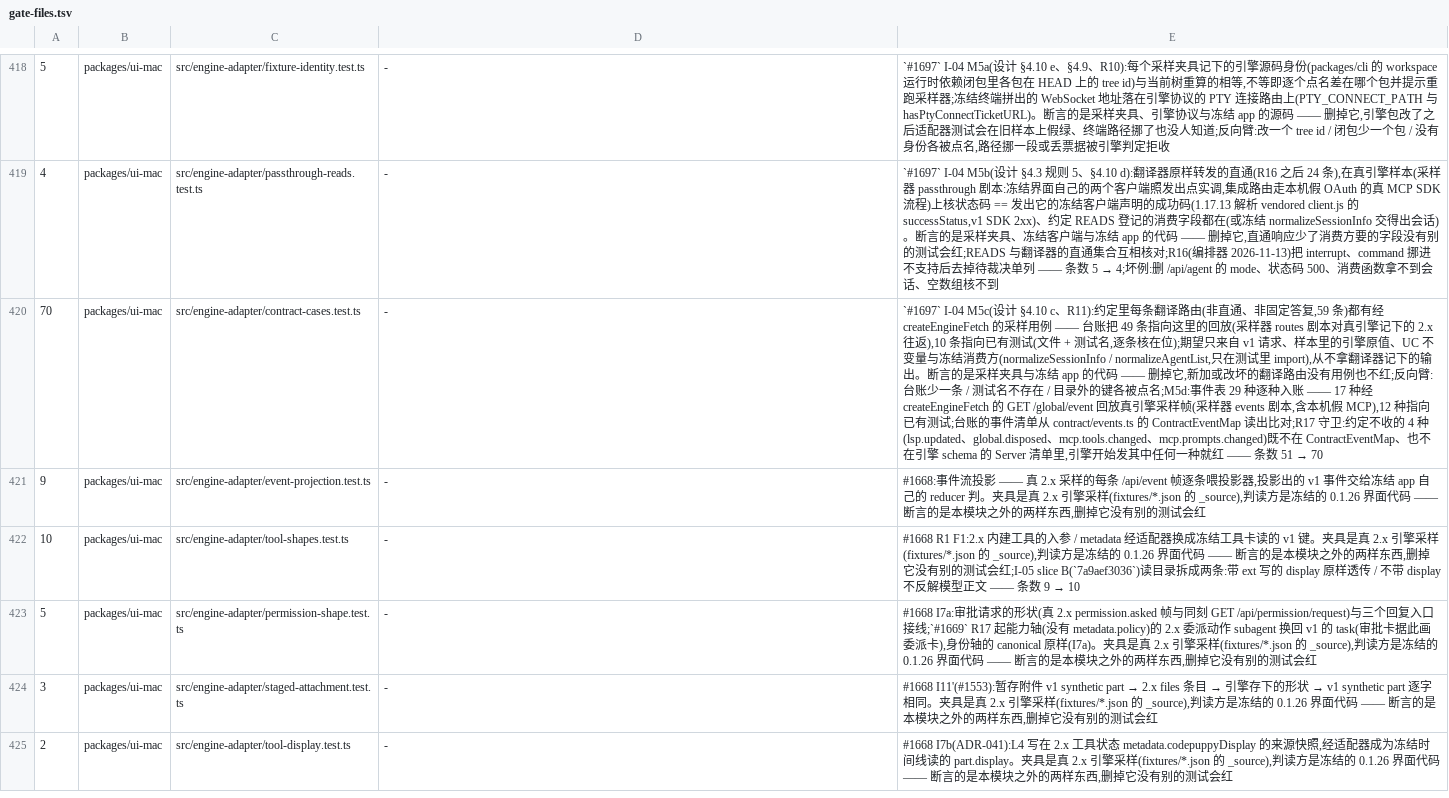
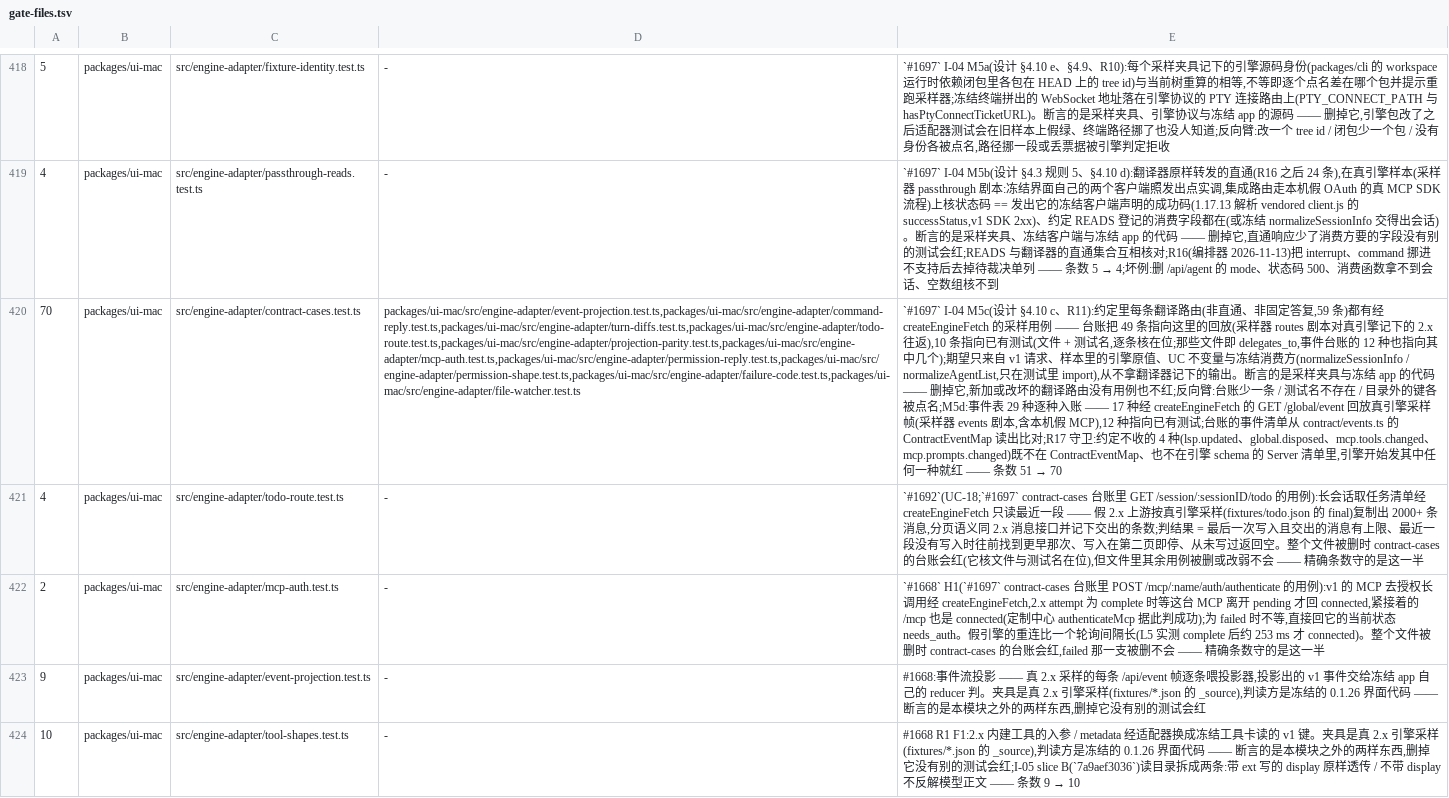
Before and after one commit to impharaon/alpha-code, a TSV file: scripts/gate-files.tsv, drawn as a sheet; only a part is shown, gaps mark what is left out; the shorter side is filled out with more unchanged rows; the diff names each change by its address in the sheet, - before the commit and + after, or states it on an @@ line.

Commit message:
fix(gate): 恢复采样用例账目引用的测试登记
移植 f3a630f391（#1697 第二部分）；保留单元 1–2 已核的 0.2.0 适配。

```diff
--- a/scripts/gate-files.tsv
+++ b/scripts/gate-files.tsv
-D420: -
+D420: packages/ui-mac/src/engine-adapter/event-projection.test.ts,packages/ui-mac/src/engine-adapter/command-reply.test.ts,packages/ui-mac/src/engine-adapter/turn-diffs.test.ts,packages/ui-mac/src/engine-adapter/todo-route.test.ts,packages/ui-mac/src/engine-adapter/projection-parity.test.ts,packages/ui-mac/src/engine-adapter/mcp-auth.test.ts,packages/ui-mac/src/engine-adapter/permission-reply.test.ts,packages/ui-mac/src/engine-adapter/permission-shape.test.ts,packages/ui-mac/src/engine-adapter/failure-code.test.ts,packages/ui-mac/src/engine-adapter/file-watcher.test.ts
-E420: …条核在位);期望只…
+E420: …条核在位;那些文件即 delegates_to,事件台账的 12 种也指向其中几个);期望只…
+row 421: 4 | packages/ui-mac | src/engine-adapter/todo-route.test.ts | - | `#1692`(UC-18;`#1697` contract-cases 台账里 GET /session/:sessionID/todo 的用例):长会话取任务清单经 createEngineFetch 只读最近一段 —— 假 2.x 上游按真引擎采样(fixtures/todo.json 的 final)复制出 2000+ 条消息,分页语义同 2.x 消息接口并记下交出的条数;判结果 = 最后一次写入且交出的消息有上限、最近一段没有写入时往前找到更早那次、写入在第二页即停、从未写过返回空。整个文件被删时 contract-cases 的台账会红(它核文件与测试名在位),但文件里其余用例被删或改弱不会 —— 精确条数守的是这一半
+row 422: 2 | packages/ui-mac | src/engine-adapter/mcp-auth.test.ts | - | `#1668` H1(`#1697` contract-cases 台账里 POST /mcp/:name/auth/authenticate 的用例):v1 的 MCP 去授权长调用经 createEngineFetch,2.x attempt 为 complete 时等这台 MCP 离开 pending 才回 connected,紧接着的 /mcp 也是 connected(定制中心 authenticateMcp 据此判成功);为 failed 时不等,直接回它的当前状态 needs_auth。假引擎的重连比一个轮询间隔长(L5 实测 complete 后约 253 ms 才 connected)。整个文件被删时 contract-cases 的台账会红,failed 那一支被删不会 —— 精确条数守的是这一半
```
